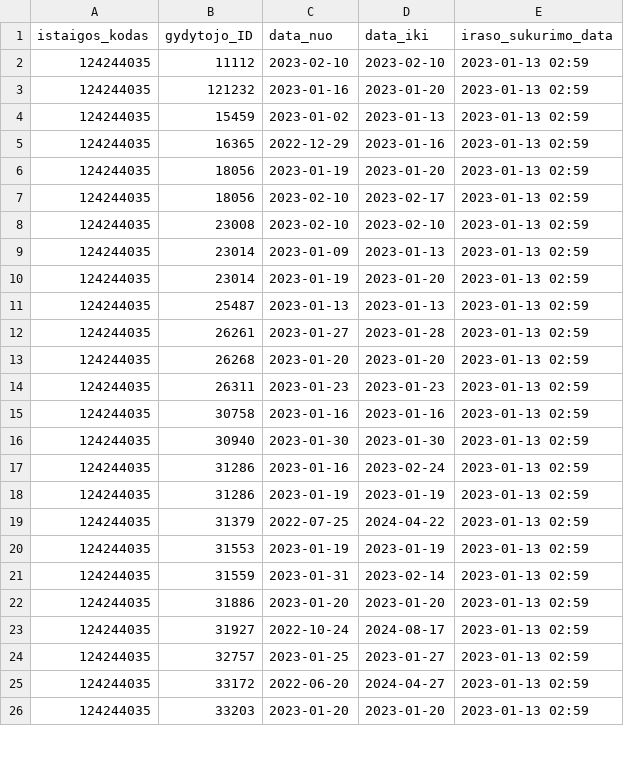
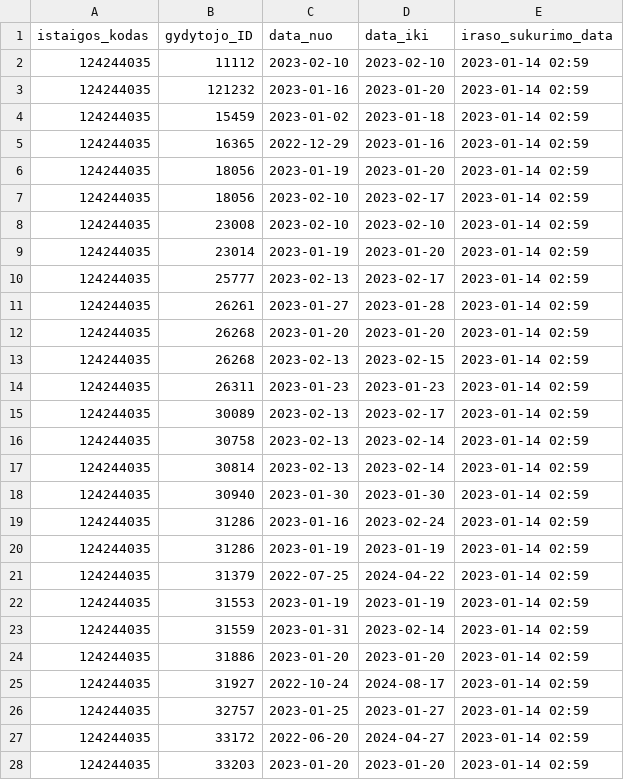
Before and after one commit to vilnius/antakalnio-poliklinika, a CSV file: 124244035_doctors_excluded.csv, drawn as a sheet; only a part is shown; the diff covers the shown part only.

```diff
--- a/124244035_doctors_excluded.csv
+++ b/124244035_doctors_excluded.csv
@@ -1,26 +1,28 @@
 istaigos_kodas;gydytojo_ID;data_nuo;data_iki;iraso_sukurimo_data
-124244035;11112;2023-02-10;2023-02-10;2023-01-13 02:59
-124244035;121232;2023-01-16;2023-01-20;2023-01-13 02:59
-124244035;15459;2023-01-02;2023-01-13;2023-01-13 02:59
-124244035;16365;2022-12-29;2023-01-16;2023-01-13 02:59
-124244035;18056;2023-01-19;2023-01-20;2023-01-13 02:59
-124244035;18056;2023-02-10;2023-02-17;2023-01-13 02:59
-124244035;23008;2023-02-10;2023-02-10;2023-01-13 02:59
-124244035;23014;2023-01-09;2023-01-13;2023-01-13 02:59
-124244035;23014;2023-01-19;2023-01-20;2023-01-13 02:59
-124244035;25487;2023-01-13;2023-01-13;2023-01-13 02:59
-124244035;26261;2023-01-27;2023-01-28;2023-01-13 02:59
-124244035;26268;2023-01-20;2023-01-20;2023-01-13 02:59
-124244035;26311;2023-01-23;2023-01-23;2023-01-13 02:59
-124244035;30758;2023-01-16;2023-01-16;2023-01-13 02:59
-124244035;30940;2023-01-30;2023-01-30;2023-01-13 02:59
-124244035;31286;2023-01-16;2023-02-24;2023-01-13 02:59
-124244035;31286;2023-01-19;2023-01-19;2023-01-13 02:59
-124244035;31379;2022-07-25;2024-04-22;2023-01-13 02:59
-124244035;31553;2023-01-19;2023-01-19;2023-01-13 02:59
-124244035;31559;2023-01-31;2023-02-14;2023-01-13 02:59
-124244035;31886;2023-01-20;2023-01-20;2023-01-13 02:59
-124244035;31927;2022-10-24;2024-08-17;2023-01-13 02:59
-124244035;32757;2023-01-25;2023-01-27;2023-01-13 02:59
-124244035;33172;2022-06-20;2024-04-27;2023-01-13 02:59
-124244035;33203;2023-01-20;2023-01-20;2023-01-13 02:59
+124244035;11112;2023-02-10;2023-02-10;2023-01-14 02:59
+124244035;121232;2023-01-16;2023-01-20;2023-01-14 02:59
+124244035;15459;2023-01-02;2023-01-18;2023-01-14 02:59
+124244035;16365;2022-12-29;2023-01-16;2023-01-14 02:59
+124244035;18056;2023-01-19;2023-01-20;2023-01-14 02:59
+124244035;18056;2023-02-10;2023-02-17;2023-01-14 02:59
+124244035;23008;2023-02-10;2023-02-10;2023-01-14 02:59
+124244035;23014;2023-01-19;2023-01-20;2023-01-14 02:59
+124244035;25777;2023-02-13;2023-02-17;2023-01-14 02:59
+124244035;26261;2023-01-27;2023-01-28;2023-01-14 02:59
+124244035;26268;2023-01-20;2023-01-20;2023-01-14 02:59
+124244035;26268;2023-02-13;2023-02-15;2023-01-14 02:59
+124244035;26311;2023-01-23;2023-01-23;2023-01-14 02:59
+124244035;30089;2023-02-13;2023-02-17;2023-01-14 02:59
+124244035;30758;2023-02-13;2023-02-14;2023-01-14 02:59
+124244035;30814;2023-02-13;2023-02-14;2023-01-14 02:59
+124244035;30940;2023-01-30;2023-01-30;2023-01-14 02:59
+124244035;31286;2023-01-16;2023-02-24;2023-01-14 02:59
+124244035;31286;2023-01-19;2023-01-19;2023-01-14 02:59
+124244035;31379;2022-07-25;2024-04-22;2023-01-14 02:59
+124244035;31553;2023-01-19;2023-01-19;2023-01-14 02:59
+124244035;31559;2023-01-31;2023-02-14;2023-01-14 02:59
+124244035;31886;2023-01-20;2023-01-20;2023-01-14 02:59
+124244035;31927;2022-10-24;2024-08-17;2023-01-14 02:59
+124244035;32757;2023-01-25;2023-01-27;2023-01-14 02:59
+124244035;33172;2022-06-20;2024-04-27;2023-01-14 02:59
+124244035;33203;2023-01-20;2023-01-20;2023-01-14 02:59
```
Also changed, not shown: 3 removed rows and 15 edited cells elsewhere in this file, 124244035_family_doctors_list.csv, 124244035_family_doctors_visits_hours.csv, 1 other file.
